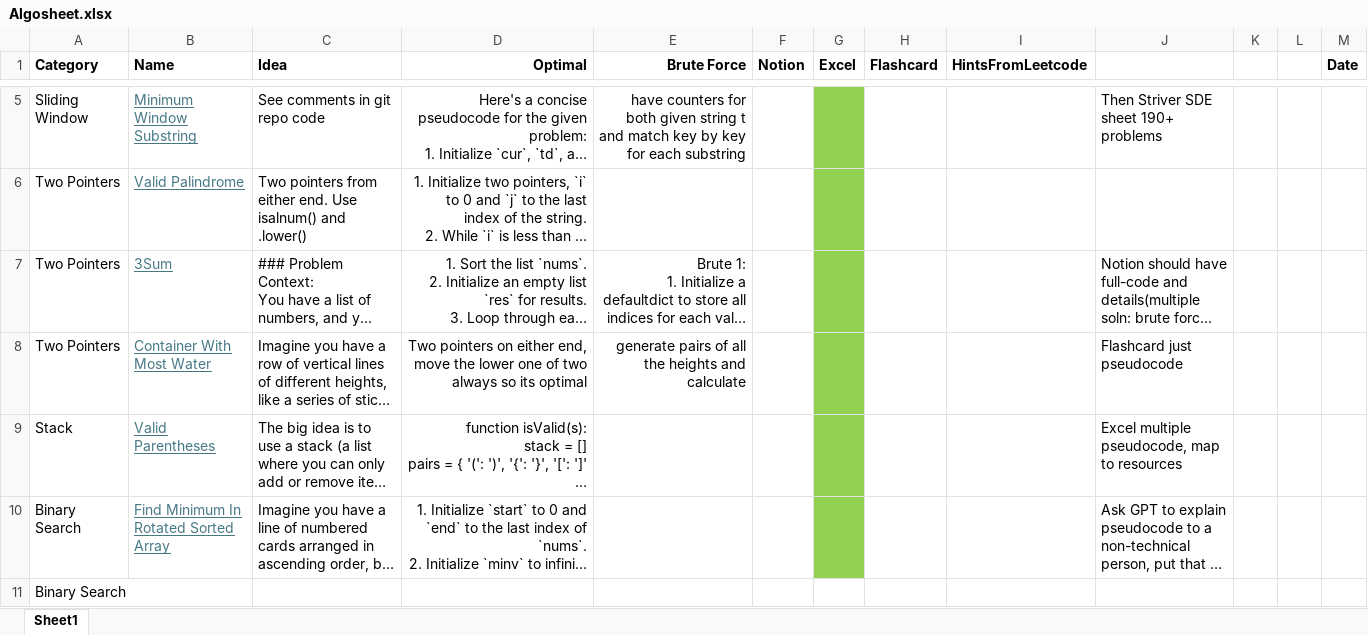
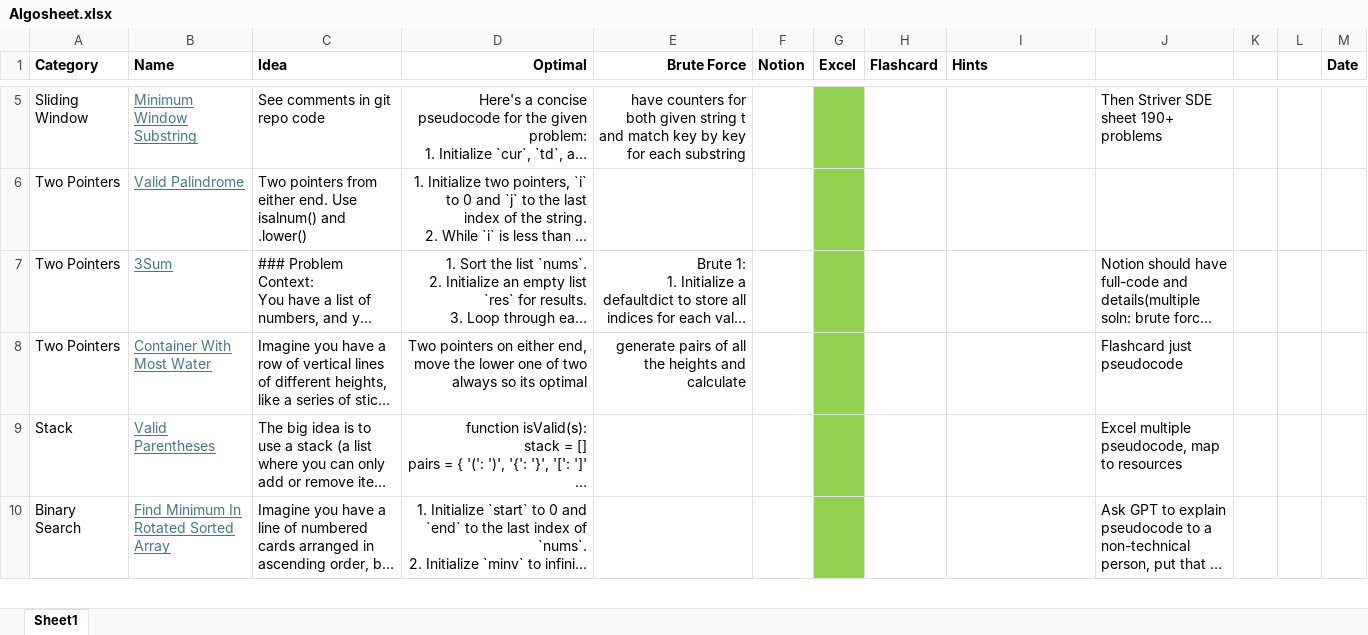
Before and after one commit to AbhinavSivanandhan/DSA-Prep, an Excel workbook: AlgoSheet/Algosheet.xlsx, sheet Sheet1, drawn as a sheet; only a part is shown, gaps mark what is left out; long unchanged cells end in …; values as stored, in another font and other column widths than the file's, no borders; removed rows and columns are numbered as before the commit, all else as after; the diff covers the shown part only; the diff names each change by its address in the sheet, - before the commit and + after, or states it on an @@ line.

```diff
--- a/AlgoSheet/Algosheet.xlsx (sheet Sheet1)
+++ b/AlgoSheet/Algosheet.xlsx (sheet Sheet1)
-I1: HintsFromLeetcode
+I1: Hints
-row 11: Binary Search
```
Also changed, not shown: 3 added rows elsewhere in this sheet, 2 other files.
